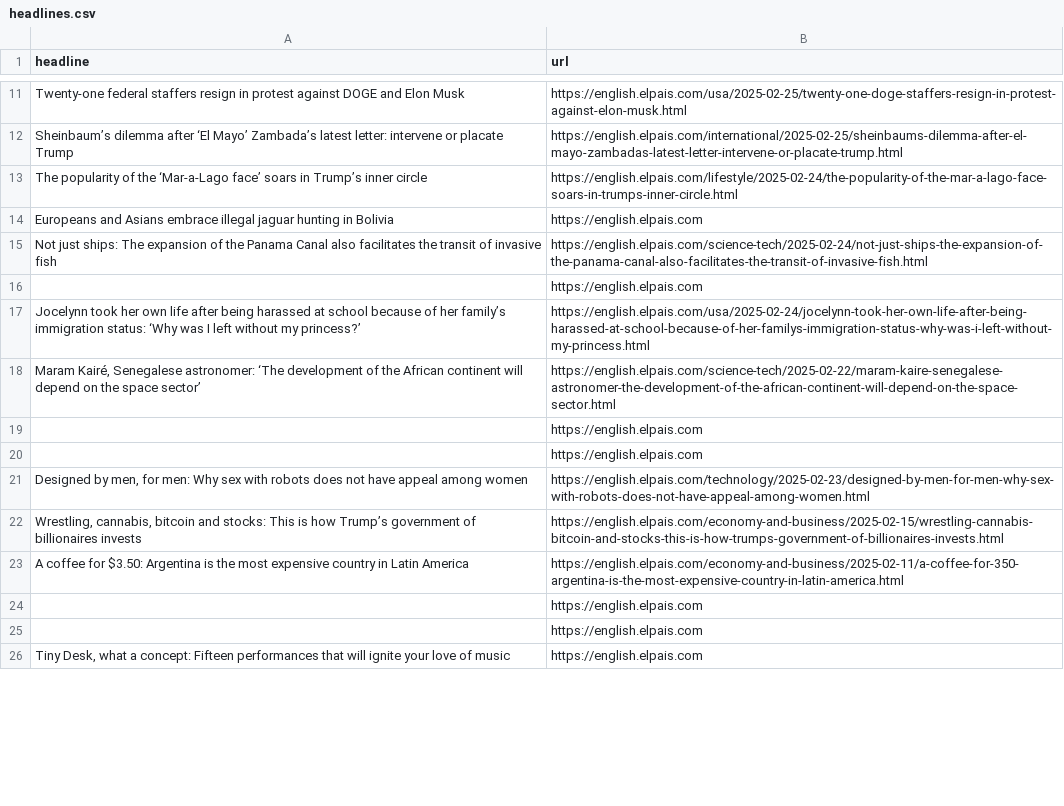
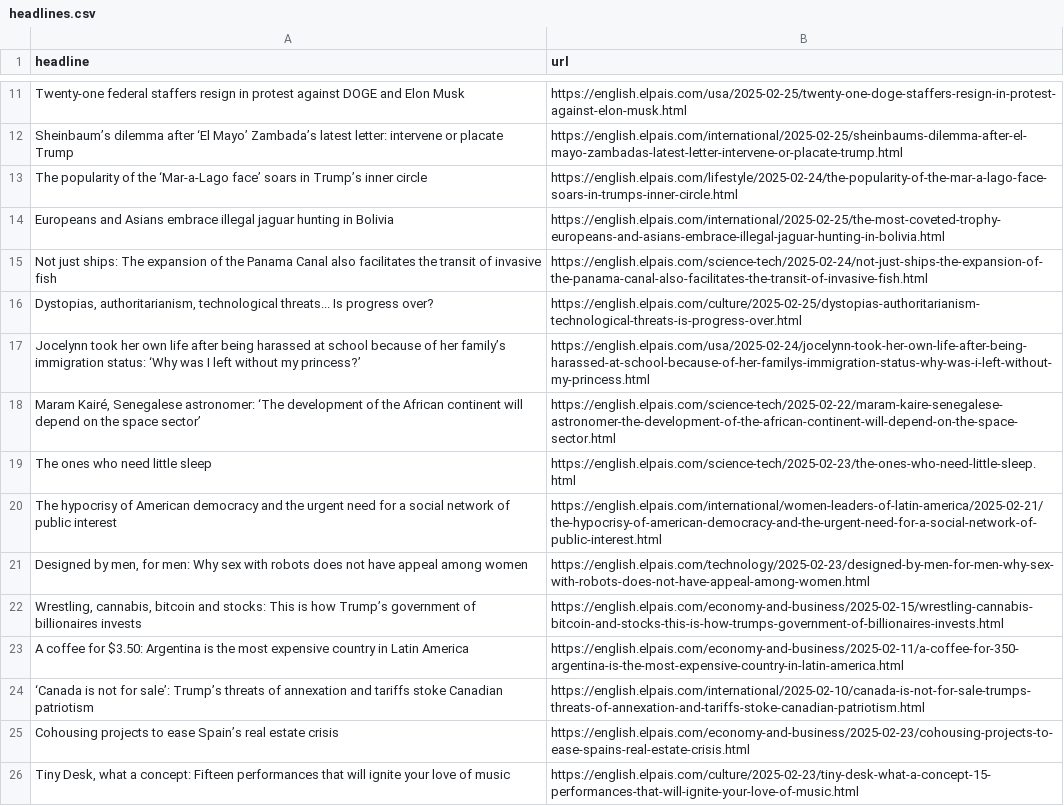
Before and after one commit to anaemepe/autoscrapper-elpais, a CSV file: headlines.csv, drawn as a sheet; only a part is shown, gaps mark what is left out; the diff covers the shown part only.

```diff
--- a/headlines.csv
+++ b/headlines.csv
@@ -13,9 +13,9 @@ Sheinbaum’s dilemma after ‘El Mayo’ Zambada’s latest letter: intervene o
 The popularity of the ‘Mar-a-Lago face’ soars in Trump’s inner circle,https://english.elpais.com/lifestyle/2025-02-24/the-popularity-of-the-mar-a-lago-face-soars-in-trumps-inner-circle.html
-Europeans and Asians embrace illegal jaguar hunting in Bolivia,https://english.elpais.com
+Europeans and Asians embrace illegal jaguar hunting in Bolivia,https://english.elpais.com/international/2025-02-25/the-most-coveted-trophy-europeans-and-asians-embrace-illegal-jaguar-hunting-in-bolivia.html
 Not just ships: The expansion of the Panama Canal also facilitates the transit of invasive fish,https://english.elpais.com/science-tech/2025-02-24/not-just-ships-the-expansion-of-the-panama-canal-also-facilitates-the-transit-of-invasive-fish.html
-,https://english.elpais.com
+"Dystopias, authoritarianism, technological threats... Is progress over?",https://english.elpais.com/culture/2025-02-25/dystopias-authoritarianism-technological-threats-is-progress-over.html
 Jocelynn took her own life after being harassed at school because of her family’s immigration status: ‘Why was I left without my princess?’,https://english.elpais.com/usa/2025-02-24/jocelynn-took-her-own-life-after-being-harassed-at-school-because-of-her-familys-immigration-status-why-was-i-left-without-my-princess.html
 "Maram Kairé, Senegalese astronomer: ‘The development of the African continent will depend on the space sector’",https://english.elpais.com/science-tech/2025-02-22/maram-kaire-senegalese-astronomer-the-development-of-the-african-continent-will-depend-on-the-space-sector.html
-,https://english.elpais.com
-,https://english.elpais.com
+The ones who need little sleep,https://english.elpais.com/science-tech/2025-02-23/the-ones-who-need-little-sleep.html
+The hypocrisy of American democracy and the urgent need for a social network of public interest,https://english.elpais.com/international/women-leaders-of-latin-america/2025-02-21/the-hypocrisy-of-american-democracy-and-the-urgent-need-for-a-social-network-of-public-interest.html
 "Designed by men, for men: Why sex with robots does not have appeal among women",https://english.elpais.com/technology/2025-02-23/designed-by-men-for-men-why-sex-with-robots-does-not-have-appeal-among-women.html
@@ -23,4 +23,4 @@ Jocelynn took her own life after being harassed at school because of her family
 A coffee for $3.50: Argentina is the most expensive country in Latin America,https://english.elpais.com/economy-and-business/2025-02-11/a-coffee-for-350-argentina-is-the-most-expensive-country-in-latin-america.html
-,https://english.elpais.com
-,https://english.elpais.com
-"Tiny Desk, what a concept: Fifteen performances that will ignite your love of music",https://english.elpais.com
+‘Canada is not for sale’: Trump’s threats of annexation and tariffs stoke Canadian patriotism,https://english.elpais.com/international/2025-02-10/canada-is-not-for-sale-trumps-threats-of-annexation-and-tariffs-stoke-canadian-patriotism.html
+Cohousing projects to ease Spain’s real estate crisis,https://english.elpais.com/economy-and-business/2025-02-23/cohousing-projects-to-ease-spains-real-estate-crisis.html
+"Tiny Desk, what a concept: Fifteen performances that will ignite your love of music",https://english.elpais.com/culture/2025-02-23/tiny-desk-what-a-concept-15-performances-that-will-ignite-your-love-of-music.html
```
Also changed, not shown: 8 added rows, 8 removed rows and 4 edited cells elsewhere in this file.
